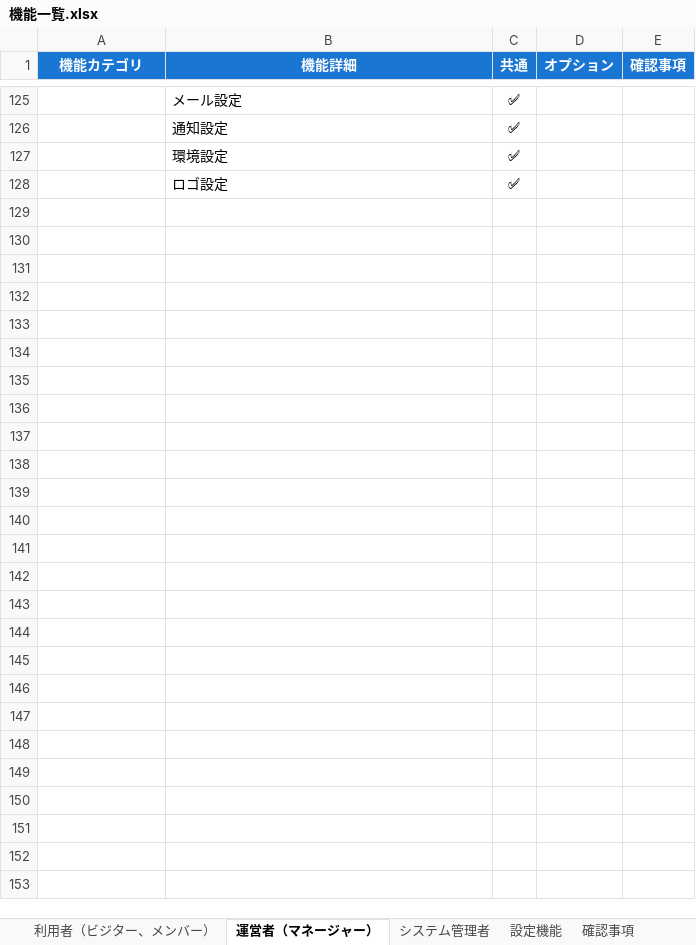
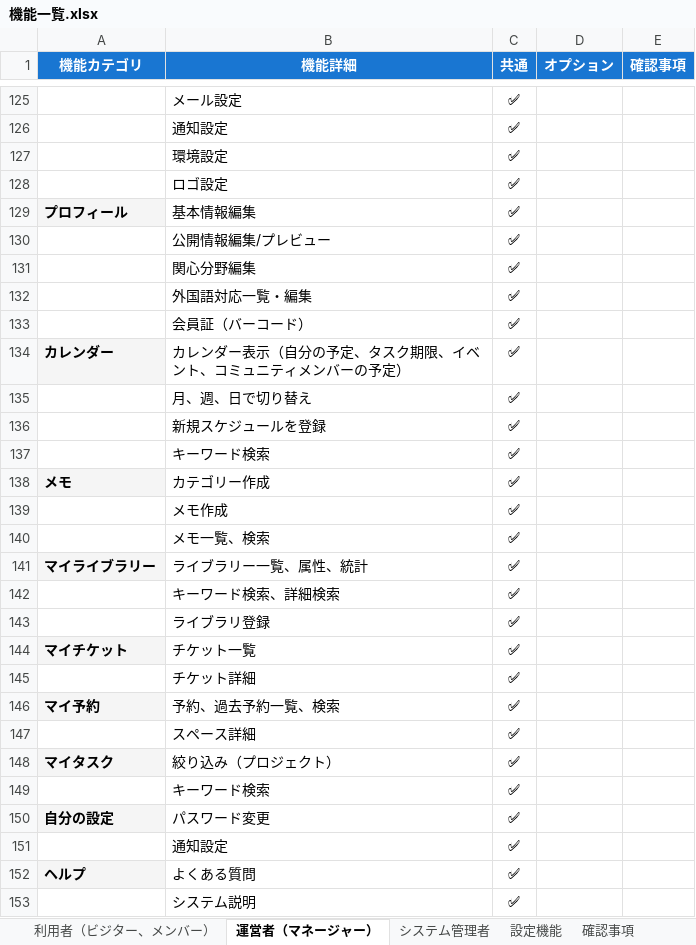
Before and after one commit to obfall/Community-Platform, an Excel workbook: docs/機能一覧.xlsx, sheet 運営者（マネージャー）, drawn as a sheet; only a part is shown, gaps mark what is left out; values as stored, in another font and other column widths than the file's, no borders; charts and pictures not drawn; the diff names each change by its address in the sheet, - before the commit and + after, or states it on an @@ line.

```diff
--- a/docs/機能一覧.xlsx (sheet 運営者（マネージャー）)
+++ b/docs/機能一覧.xlsx (sheet 運営者（マネージャー）)
+row 129: プロフィール | 基本情報編集 | ✅
+row 130:  | 公開情報編集/プレビュー | ✅
+row 131:  | 関心分野編集 | ✅
+row 132:  | 外国語対応一覧・編集 | ✅
+row 133:  | 会員証（バーコード） | ✅
+row 134: カレンダー | カレンダー表示（自分の予定、タスク期限、イベント、コミュニティメンバーの予定） | ✅
+row 135:  | 月、週、日で切り替え | ✅
+row 136:  | 新規スケジュールを登録 | ✅
+row 137:  | キーワード検索 | ✅
+row 138: メモ | カテゴリー作成 | ✅
+row 139:  | メモ作成 | ✅
+row 140:  | メモ一覧、検索 | ✅
+row 141: マイライブラリー | ライブラリー一覧、属性、統計 | ✅
+row 142:  | キーワード検索、詳細検索 | ✅
+row 143:  | ライブラリ登録 | ✅
+row 144: マイチケット | チケット一覧 | ✅
+row 145:  | チケット詳細 | ✅
+row 146: マイ予約 | 予約、過去予約一覧、検索 | ✅
+row 147:  | スペース詳細 | ✅
+row 148: マイタスク | 絞り込み（プロジェクト） | ✅
+row 149:  | キーワード検索 | ✅
+row 150: 自分の設定 | パスワード変更 | ✅
+row 151:  | 通知設定 | ✅
+row 152: ヘルプ | よくある質問 | ✅
+row 153:  | システム説明 | ✅
```
Also changed, not shown: sheet 利用者（ビジター、メンバー）, sheet 確認事項, 26 other files.
